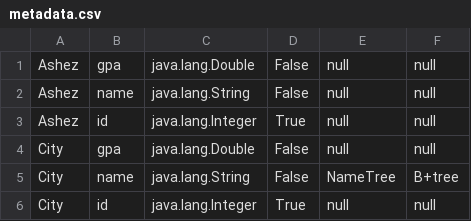
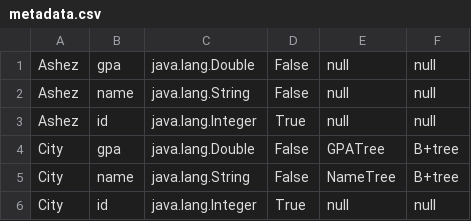
Before and after one commit to Ashez6/DB2, a CSV file: metadata.csv, drawn as a sheet.

```diff
--- a/metadata.csv
+++ b/metadata.csv
@@ -3,3 +3,3 @@ Ashez,name,java.lang.String,False,null,null
 Ashez,id,java.lang.Integer,True,null,null
-City,gpa,java.lang.Double,False,null,null
+City,gpa,java.lang.Double,False,GPATree,B+tree
 City,name,java.lang.String,False,NameTree,B+tree
```
Also changed, not shown: 8 other files.
